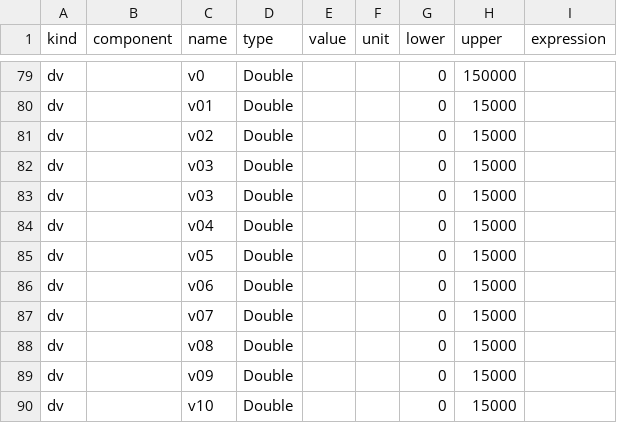
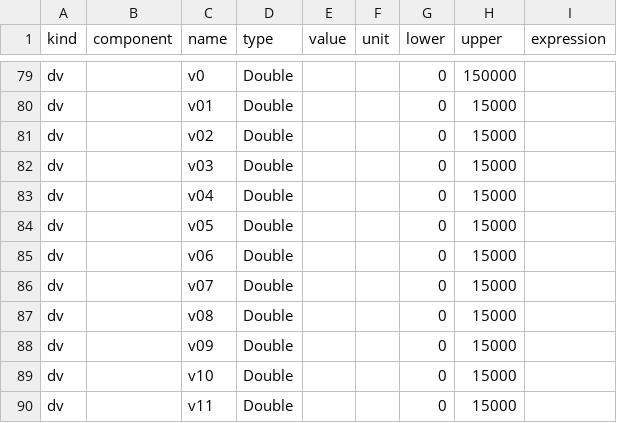
Before and after one commit to Cityopt/cityopt, a CSV file: trunk/test-resources/src/main/resources/ost-problem.csv, drawn as a sheet; only a part is shown, gaps mark what is left out; the shorter side is filled out with more unchanged rows; the diff names each change by its address in the sheet, - before the commit and + after, or states it on an @@ line.

Commit message:
Remove another duplicate row.

```diff
--- a/trunk/test-resources/src/main/resources/ost-problem.csv
+++ b/trunk/test-resources/src/main/resources/ost-problem.csv
-row 83: dv |  | v03 | Double |  |  | 0 | 15000
```
